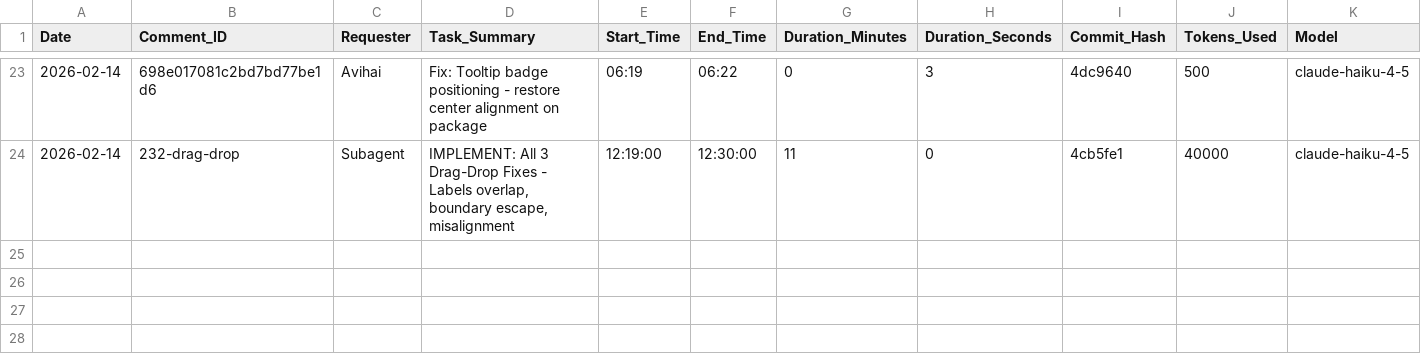
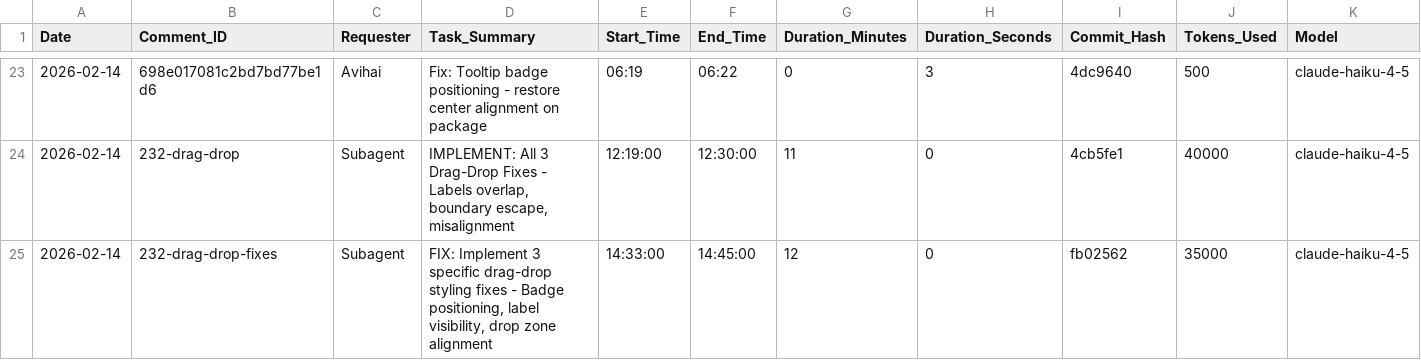
Before and after one commit to overclaw2/chart-builder, a CSV file: task-log.csv, drawn as a sheet; only a part is shown, gaps mark what is left out; rows hold the shown columns only; the diff names each change by its address in the sheet, - before the commit and + after, or states it on an @@ line.

Commit message:
docs: Add 3-fix implementation report and update task log

```diff
--- a/task-log.csv
+++ b/task-log.csv
+row 25: 2026-02-14 | 232-drag-drop-fixes | Subagent | FIX: Implement 3 specific drag-drop styling fixes - Badge positioning, label visibility, drop zone alignment | 14:33:00 | 14:45:00 | 12 | 0 | fb02562 | 35000 | claude-haiku-4-5
```
Also changed, not shown: 1 other file.
